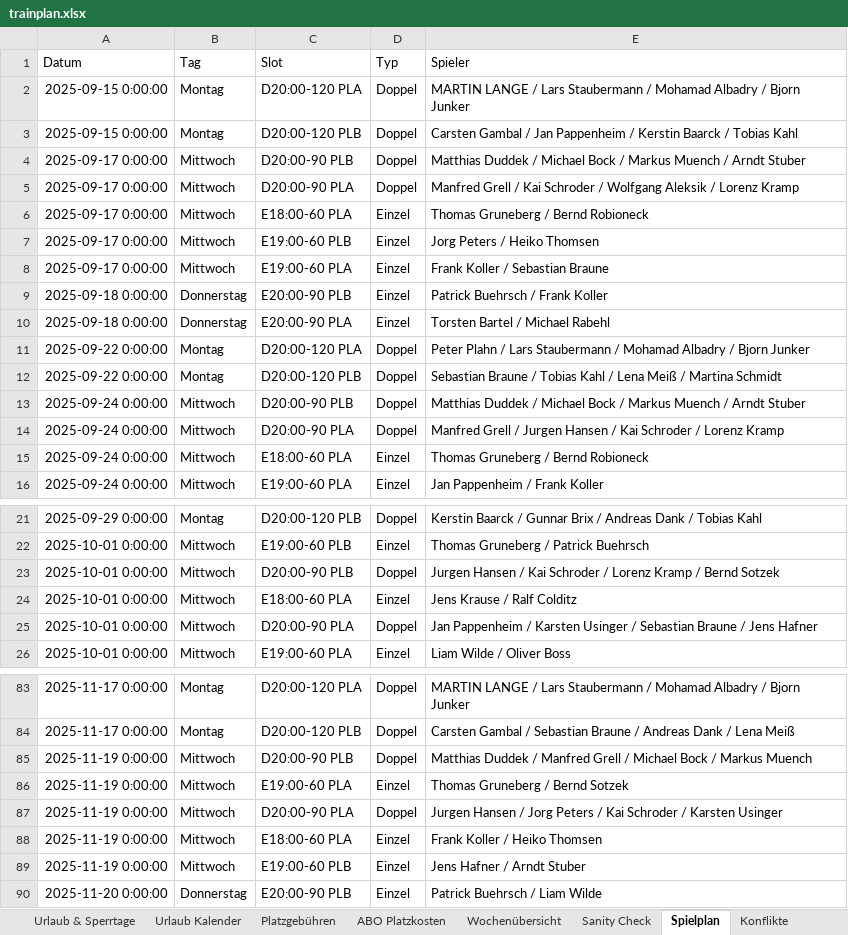
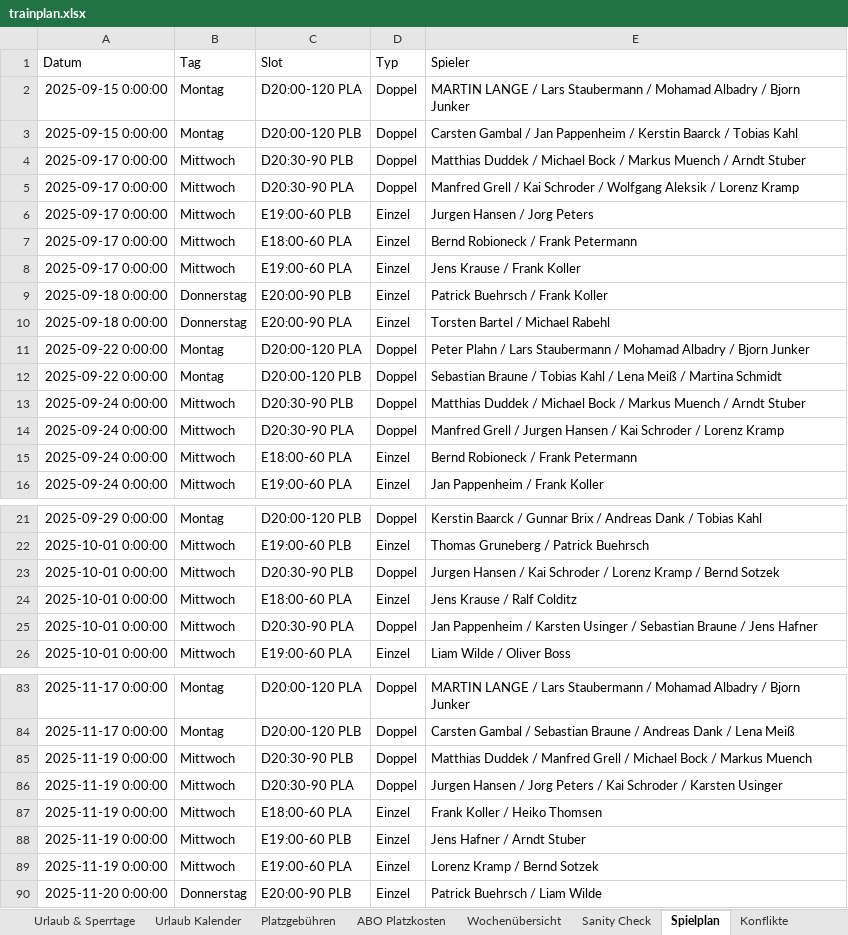
Before and after one commit to liamw8lde/Winter-2024_2025-Training-PLan, an Excel workbook: trainplan.xlsx, sheet Spielplan, drawn as a sheet; only a part is shown, gaps mark what is left out; values as stored, in another font and other column widths than the file's, no borders; removed rows and columns are numbered as before the commit, all else as after; the diff covers the shown part only; the diff names each change by its address in the sheet, - before the commit and + after, or states it on an @@ line.

```diff
--- a/trainplan.xlsx (sheet Spielplan)
+++ b/trainplan.xlsx (sheet Spielplan)
-C4 (Slot): D20:00-90 PLB
+C4 (Slot): D20:30-90 PLB
-C5 (Slot): D20:00-90 PLA
+C5 (Slot): D20:30-90 PLA
-C6 (Slot): E18:00-60 PLA
+C6 (Slot): E19:00-60 PLB
-E6 (Spieler): Thomas Gruneberg / Bernd Robioneck
+E6 (Spieler): Jurgen Hansen / Jorg Peters
-C7 (Slot): E19:00-60 PLB
+C7 (Slot): E18:00-60 PLA
-E7 (Spieler): Jorg Peters / Heiko Thomsen
+E7 (Spieler): Bernd Robioneck / Frank Petermann
-E8 (Spieler): Frank Koller / Sebastian Braune
+E8 (Spieler): Jens Krause / Frank Koller
-C13 (Slot): D20:00-90 PLB
+C13 (Slot): D20:30-90 PLB
-C14 (Slot): D20:00-90 PLA
+C14 (Slot): D20:30-90 PLA
-E15 (Spieler): Thomas Gruneberg / Bernd Robioneck
+E15 (Spieler): Bernd Robioneck / Frank Petermann
-C23 (Slot): D20:00-90 PLB
+C23 (Slot): D20:30-90 PLB
-C25 (Slot): D20:00-90 PLA
+C25 (Slot): D20:30-90 PLA
-C85 (Slot): D20:00-90 PLB
+C85 (Slot): D20:30-90 PLB
-row 86: 2025-11-19 0:00:00 | Mittwoch | E19:00-60 PLA | Einzel | Thomas Gruneberg / Bernd Sotzek
-C86 (Slot): D20:00-90 PLA
+C86 (Slot): D20:30-90 PLA
+row 89: 2025-11-19 0:00:00 | Mittwoch | E19:00-60 PLA | Einzel | Lorenz Kramp / Bernd Sotzek
```
Also changed, not shown: 21 edited cells elsewhere in this sheet, sheet Herren 40–50–60, sheet My Matches.
